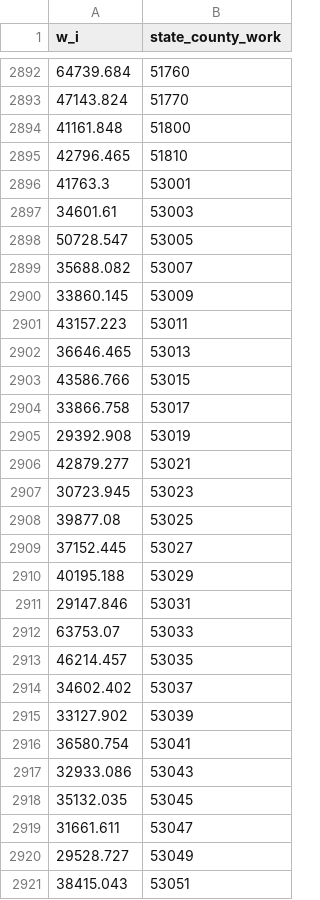
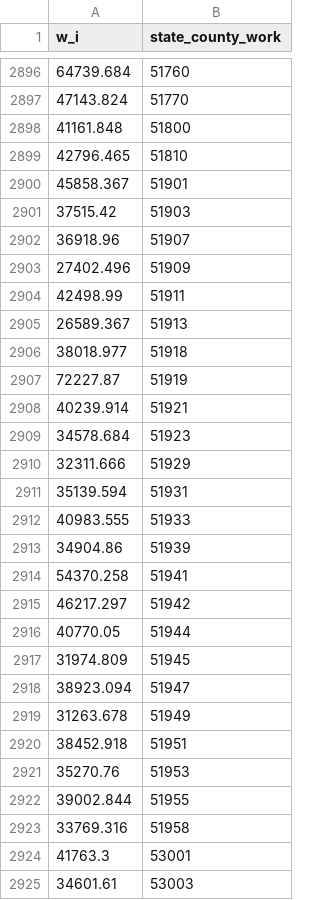
Before and after one commit to jeffreyohlecon/Spatial, a CSV file: output/w_i.csv, drawn as a sheet; only a part is shown, gaps mark what is left out; the shorter side is filled out with more unchanged rows; the diff covers the shown part only.

```diff
--- a/output/w_i.csv
+++ b/output/w_i.csv
@@ -2895,2 +2899,26 @@ w_i,state_county_work
 42796.465,51810
+45858.367,51901
+37515.42,51903
+36918.96,51907
+27402.496,51909
+42498.99,51911
+26589.367,51913
+38018.977,51918
+72227.87,51919
+40239.914,51921
+34578.684,51923
+32311.666,51929
+35139.594,51931
+40983.555,51933
+34904.86,51939
+54370.258,51941
+46217.297,51942
+40770.05,51944
+31974.809,51945
+38923.094,51947
+31263.678,51949
+38452.918,51951
+35270.76,51953
+39002.844,51955
+33769.316,51958
 41763.3,53001
```
Also changed, not shown: 4 added rows elsewhere in this file, output/D_n.csv, output/L_i.csv, 10 other files.
